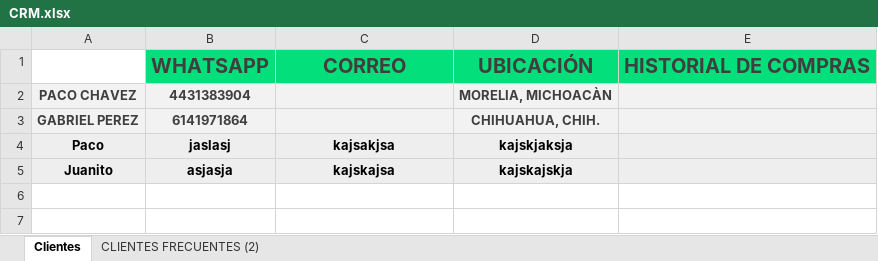
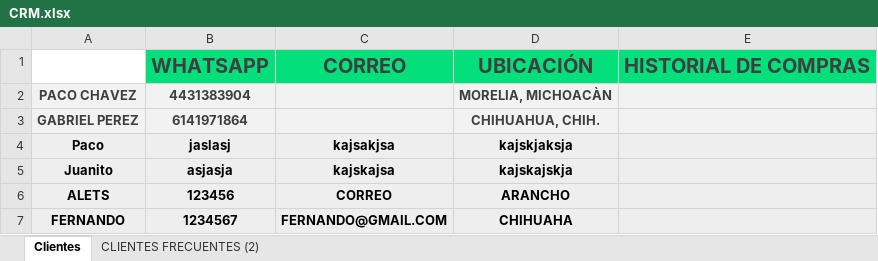
Before and after one commit to Alisbasa/EPIC-MOUNTAIN-SYSTEM, an Excel workbook: JavaApplication19/src/excel/CRM.xlsx, sheet Clientes, drawn as a sheet; values as stored, in another font and other column widths than the file's, no borders; charts and pictures not drawn; the diff names each change by its address in the sheet, - before the commit and + after, or states it on an @@ line.

```diff
--- a/JavaApplication19/src/excel/CRM.xlsx (sheet Clientes)
+++ b/JavaApplication19/src/excel/CRM.xlsx (sheet Clientes)
+row 6: ALETS | 123456 | CORREO | ARANCHO
+row 7: FERNANDO | 1234567 | FERNANDO@GMAIL.COM | CHIHUAHA
```
Also changed, not shown: JavaApplication19/src/excel/DeudasC.xlsx, JavaApplication19/src/excel/Inventario.xlsx, 4 other files.
